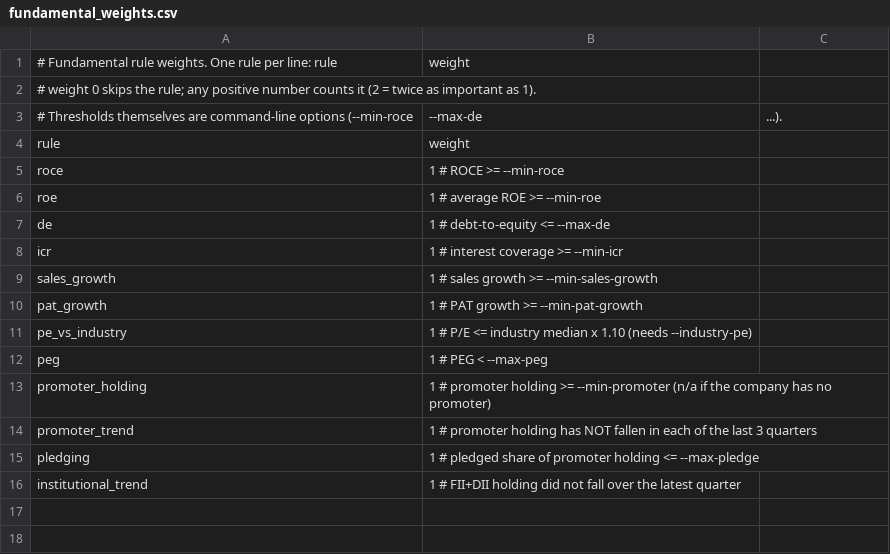
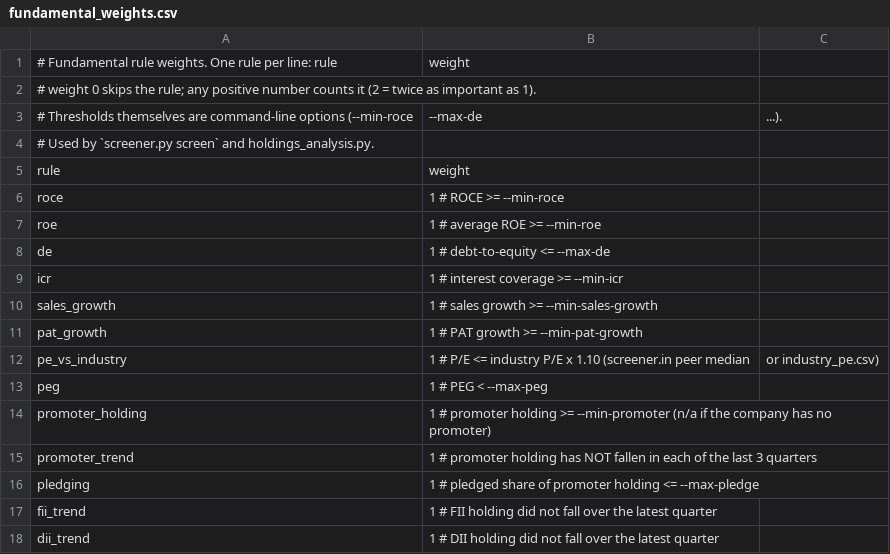
Before and after one commit to Kishoreb/kiran-sharesSelector, a CSV file: fundamental_weights.csv, drawn as a sheet.

```diff
--- a/fundamental_weights.csv
+++ b/fundamental_weights.csv
@@ -3,2 +3,3 @@
 # Thresholds themselves are command-line options (--min-roce, --max-de, ...).
+# Used by `screener.py screen` and holdings_analysis.py.
 rule,weight
@@ -10,3 +11,3 @@ sales_growth,1   # sales growth >= --min-sales-growth
 pat_growth,1   # PAT growth >= --min-pat-growth
-pe_vs_industry,1   # P/E <= industry median x 1.10 (needs --industry-pe)
+pe_vs_industry,1   # P/E <= industry P/E x 1.10 (screener.in peer median, or industry_pe.csv)
 peg,1   # PEG < --max-peg
@@ -15,2 +16,3 @@ promoter_trend,1   # promoter holding has NOT fallen in each of the last 3 quart
 pledging,1   # pledged share of promoter holding <= --max-pledge
-institutional_trend,1   # FII+DII holding did not fall over the latest quarter
+fii_trend,1   # FII holding did not fall over the latest quarter
+dii_trend,1   # DII holding did not fall over the latest quarter
```
Also changed, not shown: 17 other files.
